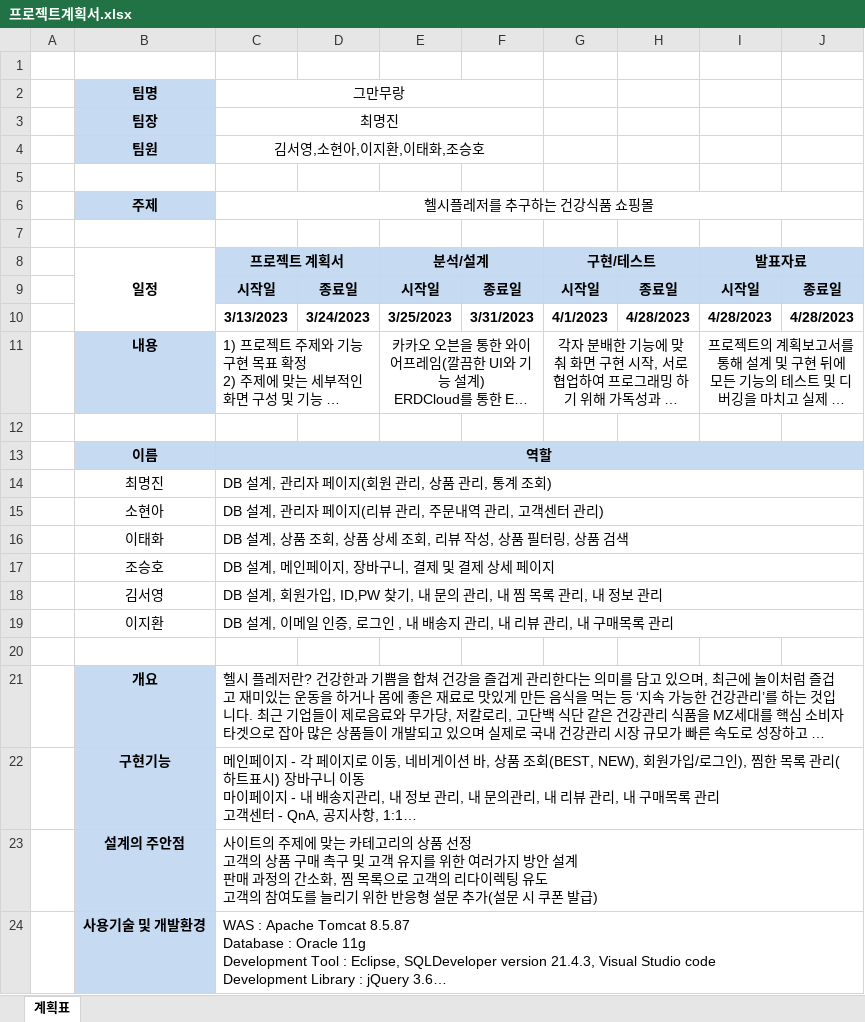
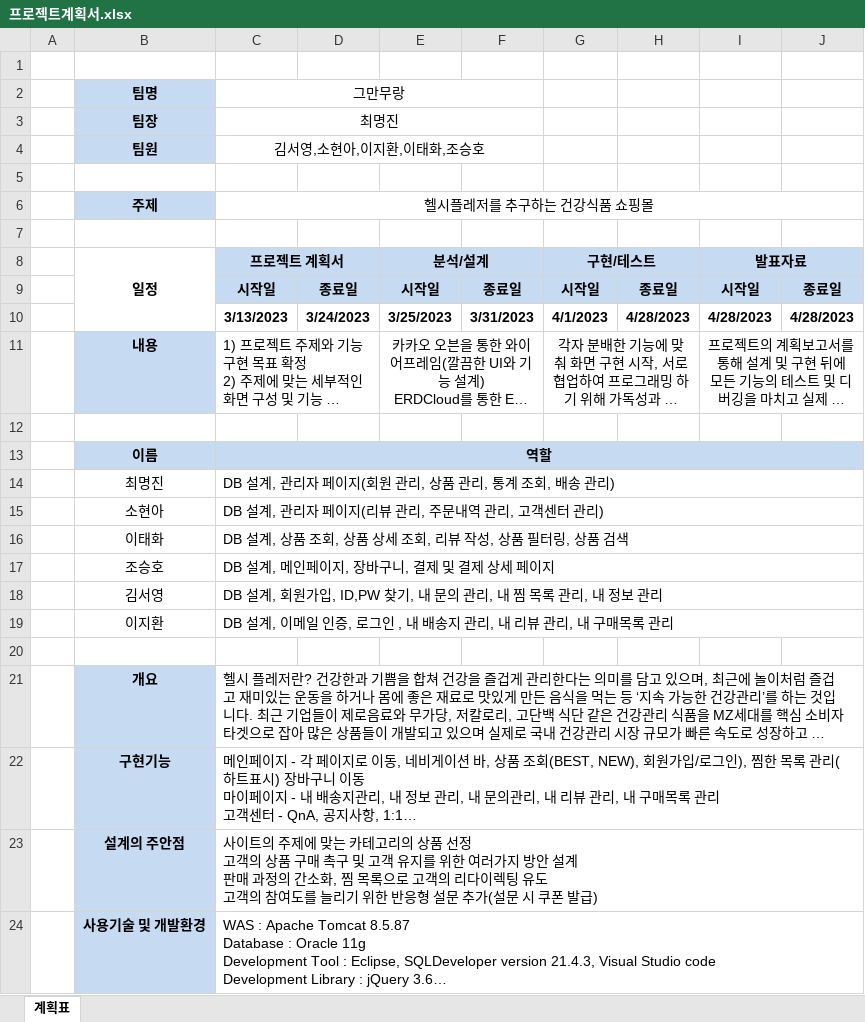
Before and after one commit to jo-seungho/MyMoodang, an Excel workbook: document/plan/프로젝트계획서.xlsx, sheet 계획표, drawn as a sheet; long unchanged cells end in …; values as stored, in another font and other column widths than the file's, no borders; the diff names each change by its address in the sheet, - before the commit and + after, or states it on an @@ line.

```diff
--- a/document/plan/프로젝트계획서.xlsx (sheet 계획표)
+++ b/document/plan/프로젝트계획서.xlsx (sheet 계획표)
-C14 (그만무랑): DB 설계, 관리자 페이지(회원 관리, 상품 관리, 통계 조회)
+C14 (그만무랑): DB 설계, 관리자 페이지(회원 관리, 상품 관리, 통계 조회, 배송 관리)
```
Also changed, not shown: 37 other files.
